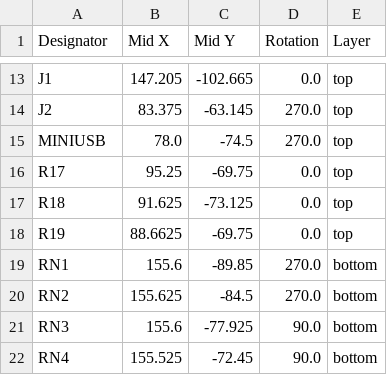
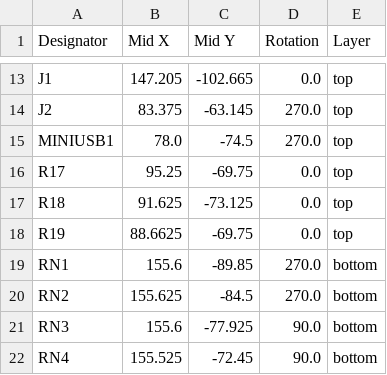
Before and after one commit to thbreidenbach/A1000_RAM_Expansion_II, a CSV file: production/positions.csv, drawn as a sheet; only a part is shown, gaps mark what is left out.

```diff
--- a/production/positions.csv
+++ b/production/positions.csv
@@ -14,3 +14,3 @@ J1,147.205,-102.665,0.0,top
 J2,83.375,-63.145,270.0,top
-MINIUSB,78.0,-74.5,270.0,top
+MINIUSB1,78.0,-74.5,270.0,top
 R17,95.25,-69.75,0.0,top
```
Also changed, not shown: production/bom.csv, production/designators.csv, 3 other files.
